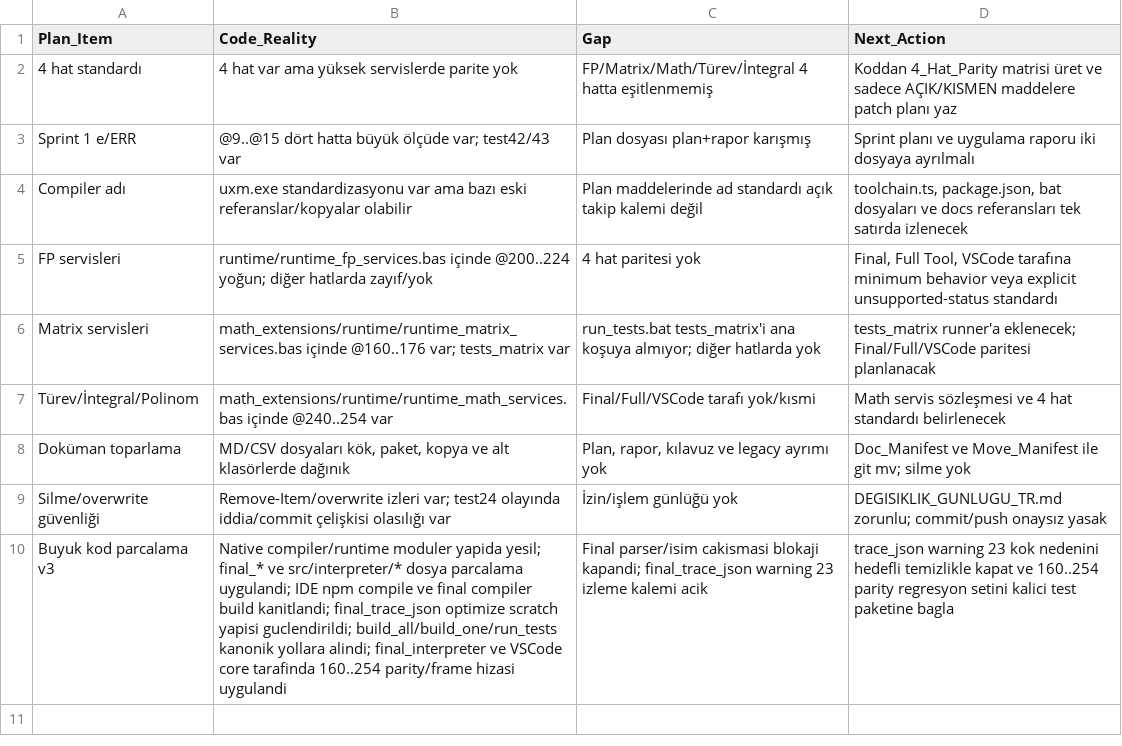
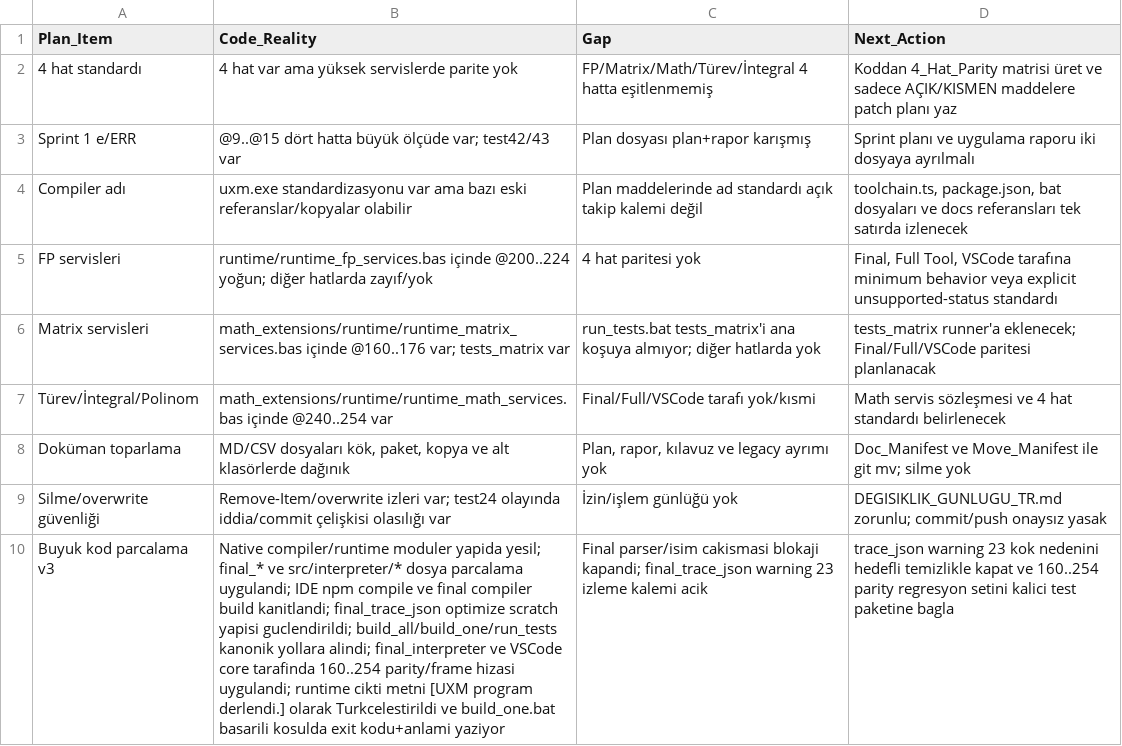
Before and after one commit to metedinler/uX-Minima, a CSV file: uxm/reports/matrices/current/UXM_V31_CSV_Matris_Paketi/plan_gaps.csv, drawn as a sheet; the diff names each change by its address in the sheet, - before the commit and + after, or states it on an @@ line.

Commit message:
runtime cikti Turkcelestirme ve exit-kod anlami

```diff
--- a/uxm/reports/matrices/current/UXM_V31_CSV_Matris_Paketi/plan_gaps.csv
+++ b/uxm/reports/matrices/current/UXM_V31_CSV_Matris_Paketi/plan_gaps.csv
-B10 (Code_Reality): …parity/frame hizasi uygulandi
+B10 (Code_Reality): …parity/frame hizasi uygulandi; runtime cikti metni [UXM program derlendi.] olarak Turkcelestirildi ve build_one.bat basarili kosulda exit kodu+anlami yaziyor
```
Also changed, not shown: 2 other files.
